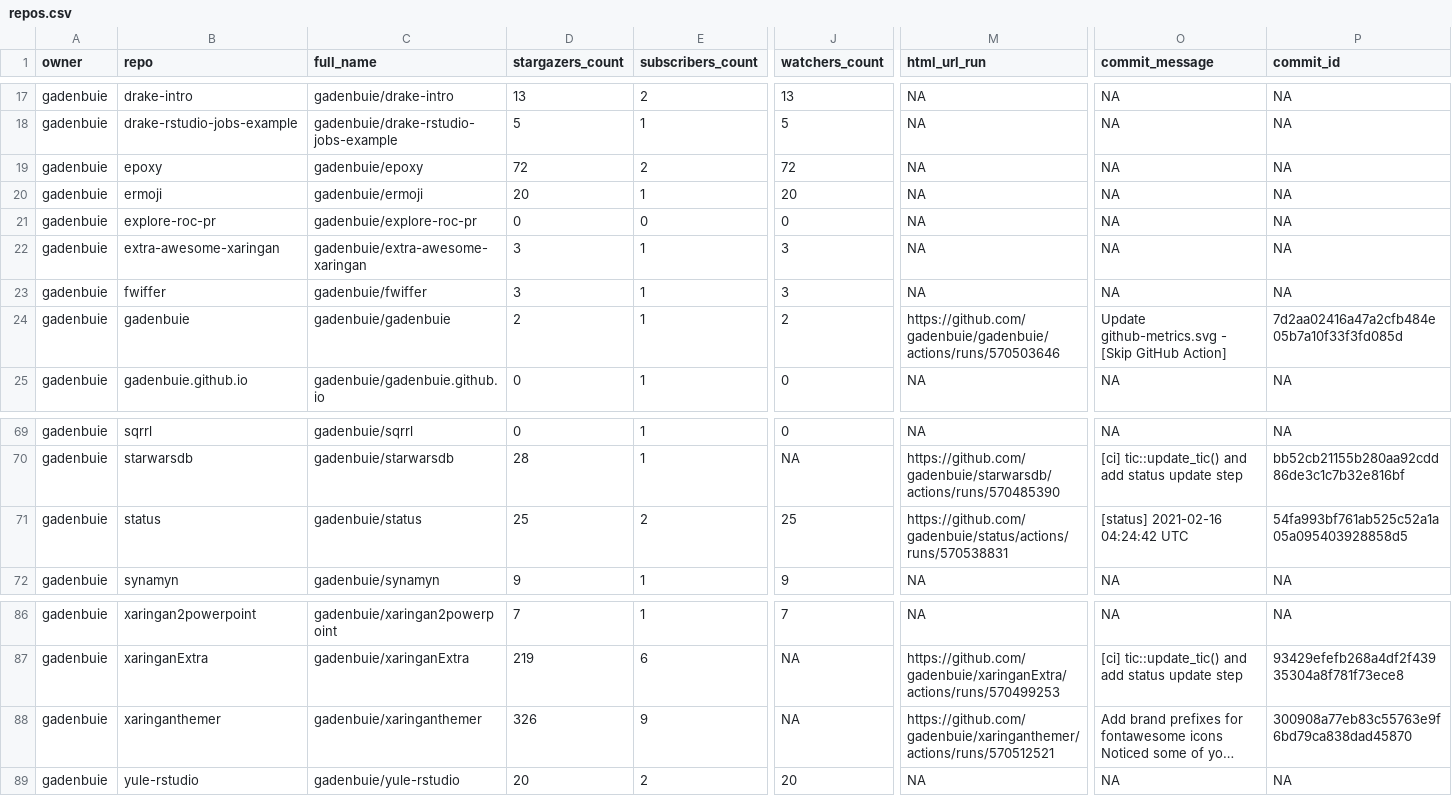
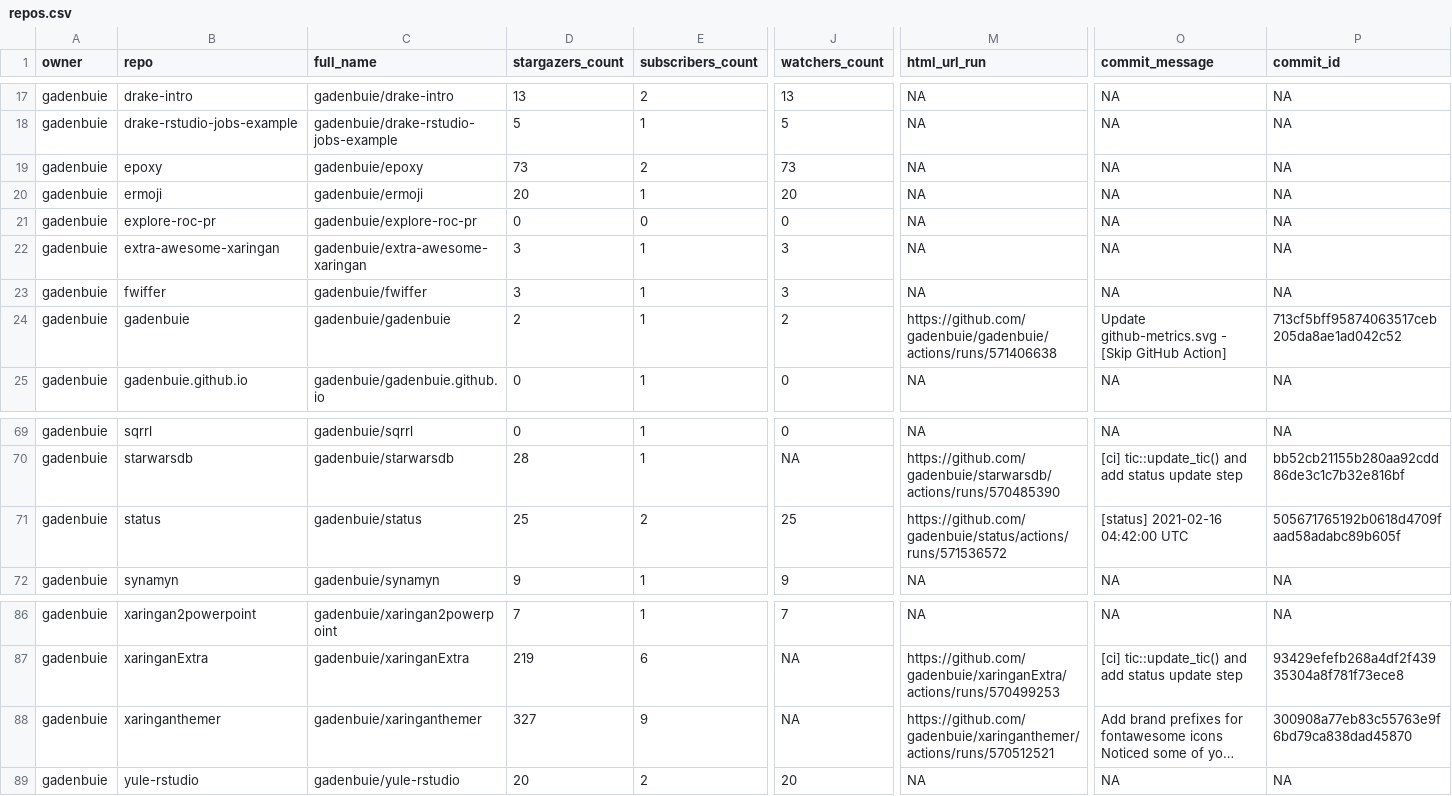
Before and after one commit to gadenbuie/status, a CSV file: repos.csv, drawn as a sheet; only a part is shown, gaps mark what is left out; long unchanged cells end in …; the diff names each change by its address in the sheet, - before the commit and + after, or states it on an @@ line.

```diff
--- a/repos.csv
+++ b/repos.csv
-D19 (stargazers_count): 72
+D19 (stargazers_count): 73
-J19 (watchers_count): 72
+J19 (watchers_count): 73
-M24 (html_url_run): https://github.com/gadenbuie/gadenbuie/actions/runs/570503646
+M24 (html_url_run): https://github.com/gadenbuie/gadenbuie/actions/runs/571406638
-P24 (commit_id): 7d2aa02416a47a2cfb484e05b7a10f33f3fd085d
+P24 (commit_id): 713cf5bff95874063517ceb205da8ae1ad042c52
-M71 (html_url_run): https://github.com/gadenbuie/status/actions/runs/570538831
+M71 (html_url_run): https://github.com/gadenbuie/status/actions/runs/571536572
-O71 (commit_message): [status] 2021-02-16 04:24:42 UTC
+O71 (commit_message): [status] 2021-02-16 04:42:00 UTC
-P71 (commit_id): 54fa993bf761ab525c52a1a05a095403928858d5
+P71 (commit_id): 505671765192b0618d4709faad58adabc89b605f
-D88 (stargazers_count): 326
+D88 (stargazers_count): 327
```
Also changed, not shown: 1 other file.
